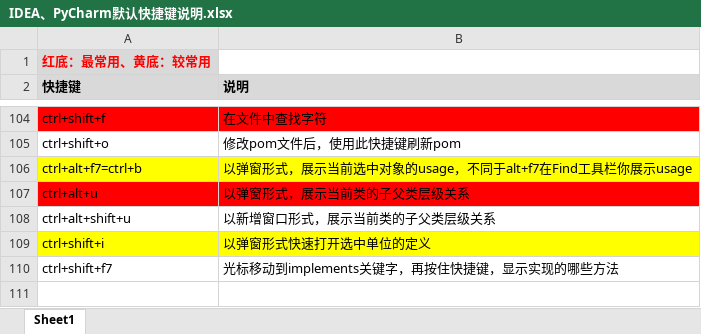
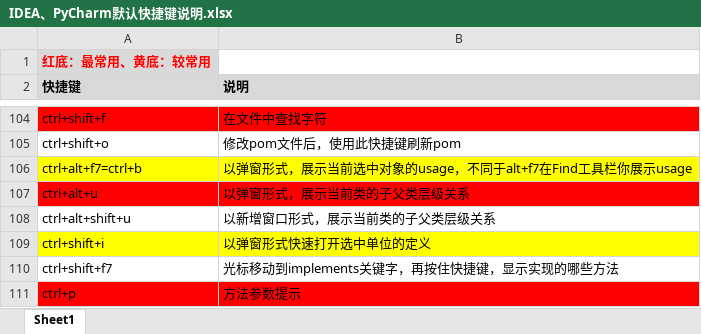
Before and after one commit to ddsr-ops/technical-docs, an Excel workbook: ide/IDEA、PyCharm默认快捷键说明.xlsx, sheet Sheet1, drawn as a sheet; only a part is shown, gaps mark what is left out; values as stored, in another font and other column widths than the file's, no borders; the diff names each change by its address in the sheet, - before the commit and + after, or states it on an @@ line.

```diff
--- a/ide/IDEA、PyCharm默认快捷键说明.xlsx (sheet Sheet1)
+++ b/ide/IDEA、PyCharm默认快捷键说明.xlsx (sheet Sheet1)
+row 111: ctrl+p | 方法参数提示
```
Also changed, not shown: 2 other files.
